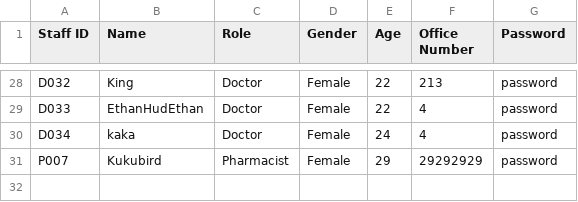
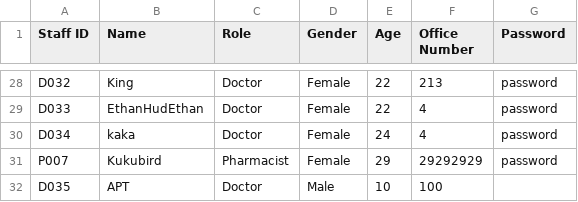
Before and after one commit to WhiteHatHud/SC2002Project, a CSV file: Staff_List.csv, drawn as a sheet; only a part is shown, gaps mark what is left out.

```diff
--- a/Staff_List.csv
+++ b/Staff_List.csv
@@ -31 +31,2 @@ D034,kaka,Doctor,Female,24,4,password
 P007,Kukubird,Pharmacist,Female,29,29292929,password
+D035,APT,Doctor,Male,10,100
```
Also changed, not shown: appointments.csv, 4 other files.
